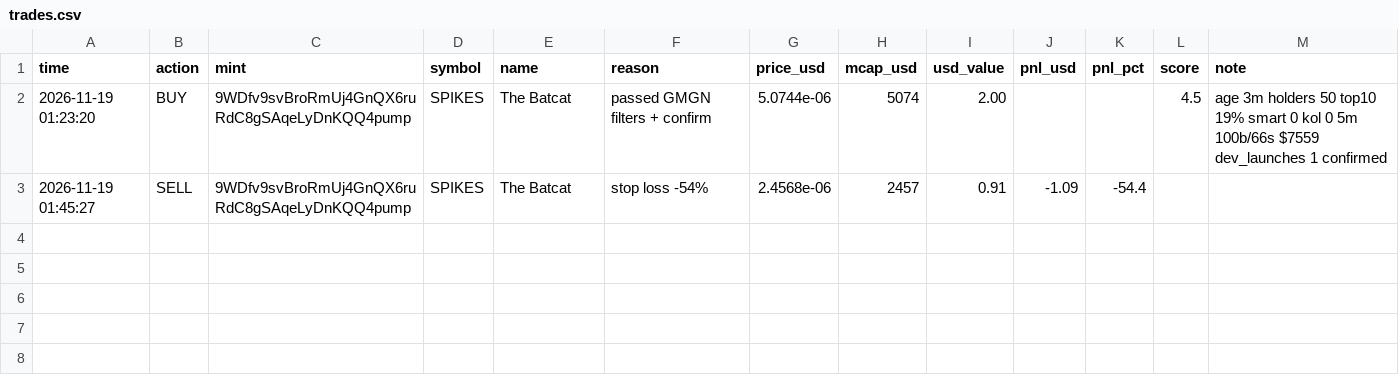
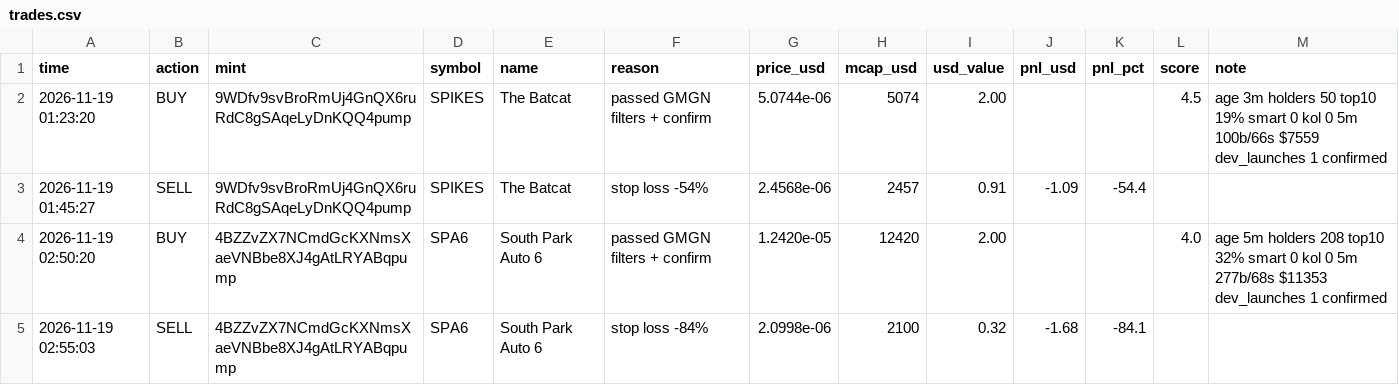
Before and after one commit to bigtbusiness-netizen/memebot-paper, a CSV file: trades.csv, drawn as a sheet.

```diff
--- a/trades.csv
+++ b/trades.csv
@@ -3 +3,3 @@ time,action,mint,symbol,name,reason,price_usd,mcap_usd,usd_value,pnl_usd,pnl_pct
 2026-11-19 01:45:27,SELL,9WDfv9svBroRmUj4GnQX6ruRdC8gSAqeLyDnKQQ4pump,SPIKES,The Batcat,stop loss -54%,2.4568e-06,2457,0.91,-1.09,-54.4,,
+2026-11-19 02:50:20,BUY,4BZZvZX7NCmdGcKXNmsXaeVNBbe8XJ4gAtLRYABqpump,SPA6,South Park Auto 6,passed GMGN filters + confirm,1.2420e-05,12420,2.00,,,4.0,age 5m holders 208 top10 32% smart 0 kol 0 5m 277b/68s $11353 dev_launches 1 confirmed
+2026-11-19 02:55:03,SELL,4BZZvZX7NCmdGcKXNmsXaeVNBbe8XJ4gAtLRYABqpump,SPA6,South Park Auto 6,stop loss -84%,2.0998e-06,2100,0.32,-1.68,-84.1,,
```
Also changed, not shown: 4 other files.
